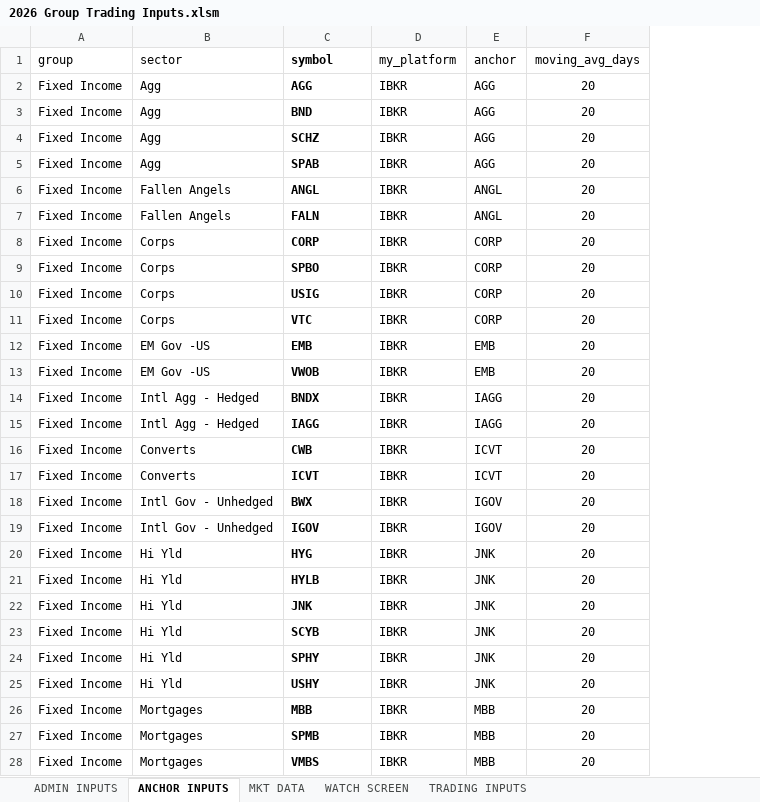
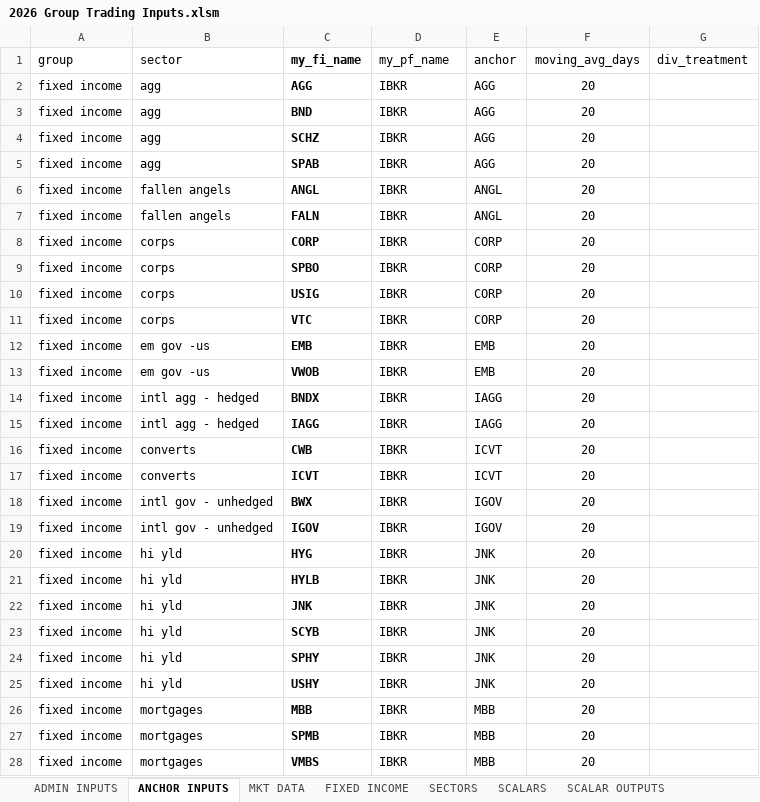
Before and after one commit to mikehyland-quant/crypto-project, an Excel workbook: spreadsheets/2026 Group Trading Inputs.xlsm, sheet ANCHOR INPUTS, drawn as a sheet; only a part is shown; values as stored, in another font and other column widths than the file's, no borders; table styles not drawn; the diff covers the shown part only; the diff names each change by its address in the sheet, - before the commit and + after, or states it on an @@ line.

```diff
--- a/spreadsheets/2026 Group Trading Inputs.xlsm (sheet ANCHOR INPUTS)
+++ b/spreadsheets/2026 Group Trading Inputs.xlsm (sheet ANCHOR INPUTS)
-sheet tab: WATCH SCREEN
+sheet tab: FIXED INCOME
-sheet tab: TRADING INPUTS
+sheet tab: SCALARS
+sheet tab: SECTORS
+sheet tab: SCALAR OUTPUTS
+column G (div_treatment), empty
-C1: symbol
+C1: my_fi_name
-D1: my_platform
+D1: my_pf_name
-A2:A28 (group): Fixed Income
+A2:A28 (group): fixed income
-B2:B5 (sector): Agg
+B2:B5 (sector): agg
-B6:B7 (sector): Fallen Angels
+B6:B7 (sector): fallen angels
-B8:B11 (sector): Corps
+B8:B11 (sector): corps
-B12:B13 (sector): EM Gov -US
+B12:B13 (sector): em gov -us
-B14:B15 (sector): Intl Agg - Hedged
+B14:B15 (sector): intl agg - hedged
-B16:B17 (sector): Converts
+B16:B17 (sector): converts
-B18:B19 (sector): Intl Gov - Unhedged
+B18:B19 (sector): intl gov - unhedged
-B20:B25 (sector): Hi Yld
+B20:B25 (sector): hi yld
-B26:B28 (sector): Mortgages
+B26:B28 (sector): mortgages
```
Also changed, not shown: 24 added rows, 22 removed rows, 2 moved rows and 31 edited cells elsewhere in this sheet, sheet FIXED INCOME, sheet MKT DATA, sheet SCALARS, sheet ADMIN INPUTS, formulas that keep their value, spreadsheets/2026 BTC ETF Ratios.xlsx, spreadsheets/2026 Crypto Mkt Data.xlsx, 11 other files.
